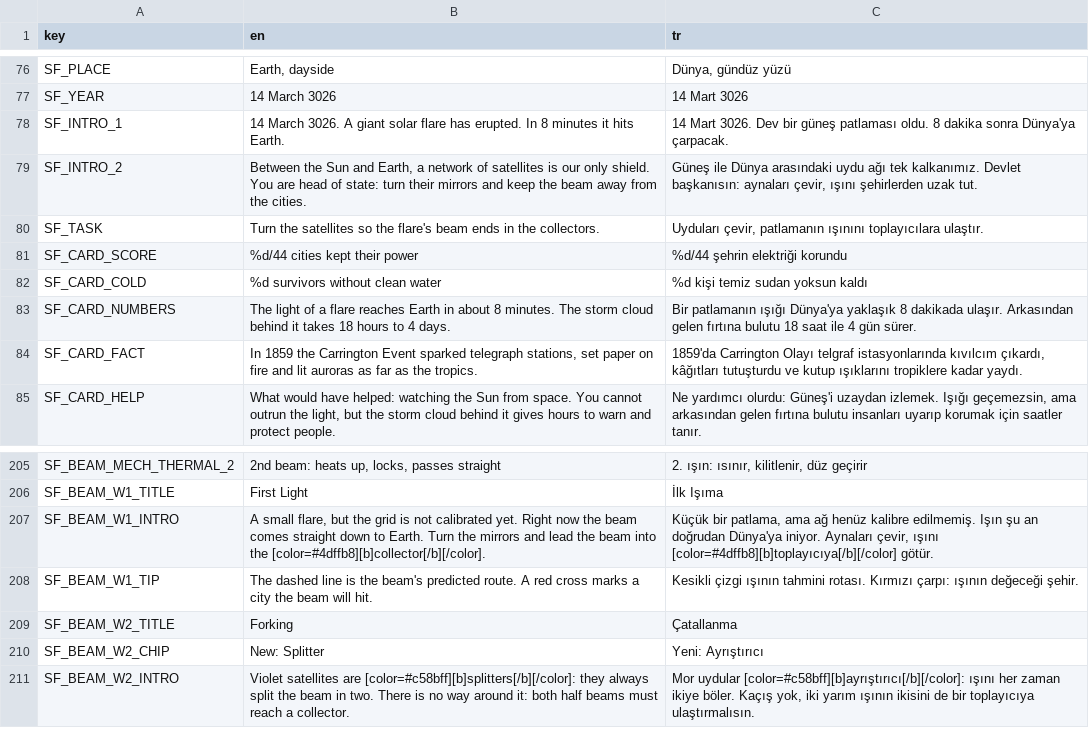
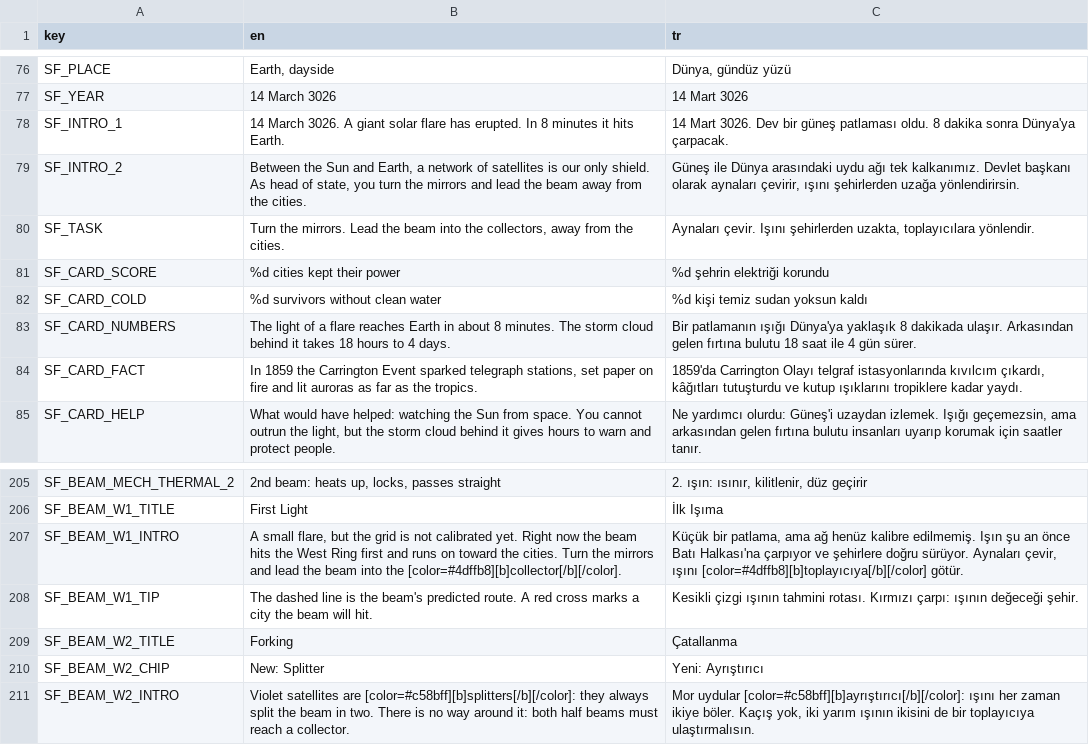
Before and after one commit to memoksin/3play, a CSV file: locale/strings.csv, drawn as a sheet; only a part is shown, gaps mark what is left out; the diff names each change by its address in the sheet, - before the commit and + after, or states it on an @@ line.

```diff
--- a/locale/strings.csv
+++ b/locale/strings.csv
-B79 (en): …only shield. You are head of state: turn their mirrors and keep the beam…
+B79 (en): …only shield. As head of state, you turn the mirrors and lead the beam…
-C79 (tr): …kalkanımız. Devlet başkanısın: aynaları çevir, ışını şehirlerden uzak tut.
+C79 (tr): …kalkanımız. Devlet başkanı olarak aynaları çevirir, ışını şehirlerden uzağa yönlendirirsin.
-B80 (en): Turn the satellites so the flare's beam ends in the collectors.
+B80 (en): Turn the mirrors. Lead the beam into the collectors, away from the cities.
-C80 (tr): Uyduları çevir, patlamanın ışınını toplayıcılara ulaştır.
+C80 (tr): Aynaları çevir. Işını şehirlerden uzakta, toplayıcılara yönlendir.
-B81 (en): %d/44 cities kept their power
+B81 (en): %d cities kept their power
-C81 (tr): %d/44 şehrin elektriği korundu
+C81 (tr): %d şehrin elektriği korundu
-B207 (en): …the beam comes straight down to Earth. Turn the…
+B207 (en): …the beam hits the West Ring first and runs on toward the cities. Turn the…
-C207 (tr): …şu an doğrudan Dünya'ya iniyor. Aynaları çevir,…
+C207 (tr): …şu an önce Batı Halkası'na çarpıyor ve şehirlere doğru sürüyor. Aynaları çevir,…
```
